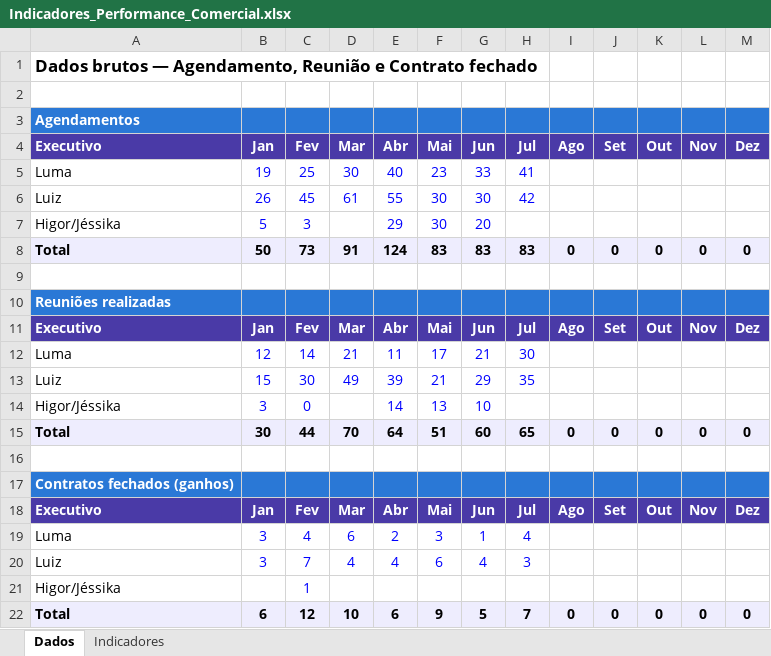
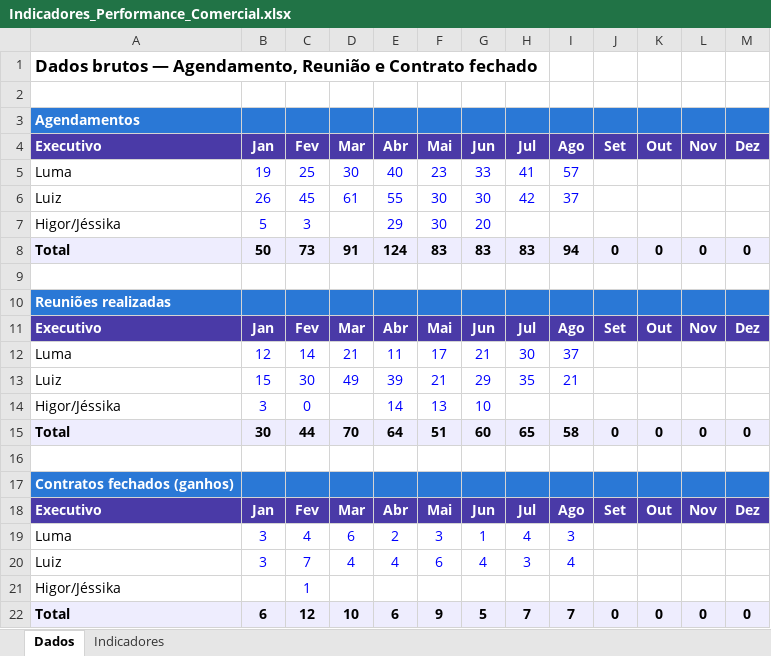
Before and after one commit to pedrohrfranca/GHS, an Excel workbook: Indicadores_Performance_Comercial.xlsx, sheet Dados, drawn as a sheet; values as stored, in another font and other column widths than the file's, no borders; the diff names each change by its address in the sheet, - before the commit and + after, or states it on an @@ line.

```diff
--- a/Indicadores_Performance_Comercial.xlsx (sheet Dados)
+++ b/Indicadores_Performance_Comercial.xlsx (sheet Dados)
-I5 (Ago): (empty)
+I5 (Ago): 57
-I6 (Ago): (empty)
+I6 (Ago): 37
-I8 (Ago): 0
+I8 (Ago): 94
-I12 (Ago): (empty)
+I12 (Ago): 37
-I13 (Ago): (empty)
+I13 (Ago): 21
-I15 (Ago): 0
+I15 (Ago): 58
-I19 (Ago): (empty)
+I19 (Ago): 3
-I20 (Ago): (empty)
+I20 (Ago): 4
-I22 (Ago): 0
+I22 (Ago): 7
```
Also changed, not shown: sheet Indicadores, Resultados GHS - Por semana.xlsx, 5 other files.
